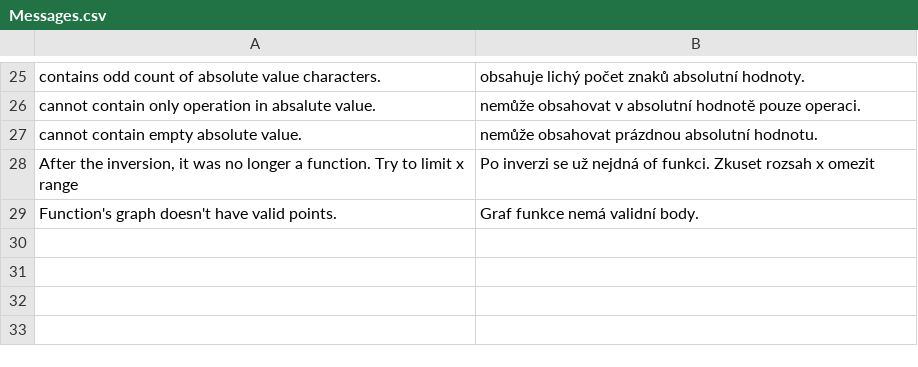
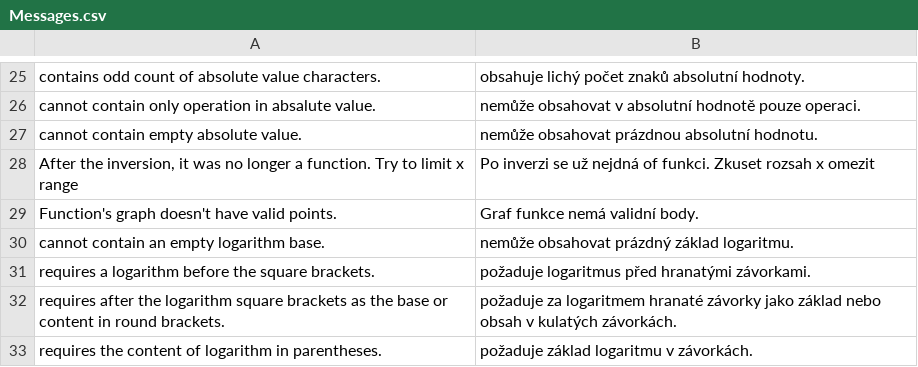
Before and after one commit to Jan-Sandr/Grafer, a CSV file: Data/Messages.csv, drawn as a sheet; only a part is shown, gaps mark what is left out.

Commit message:
#156 Implemented logarithm

```diff
--- a/Data/Messages.csv
+++ b/Data/Messages.csv
@@ -29 +29,5 @@ After the inversion, it was no longer a function. Try to limit x range;Po inverz
 Function's graph doesn't have valid points.;Graf funkce nemá validní body.;
+cannot contain an empty logarithm base.;nemůže obsahovat prázdný základ logaritmu.;
+requires a logarithm before the square brackets.;požaduje logaritmus před hranatými závorkami.;
+requires after the logarithm square brackets as the base or content in round brackets.;požaduje za logaritmem hranaté závorky jako základ nebo obsah v kulatých závorkách.;
+requires the content of logarithm in parentheses.;požaduje základ logaritmu v závorkách.;
```
Also changed, not shown: 10 other files.
